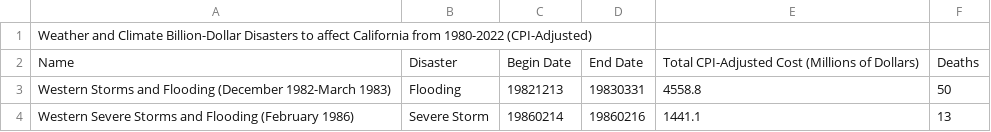
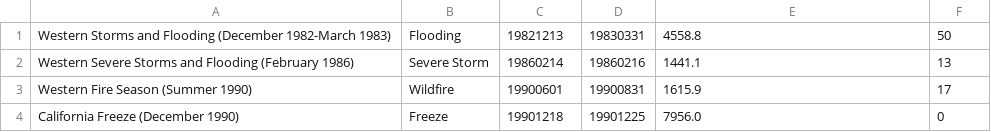
Before and after one commit to kylamonet/up221-Kyla, a CSV file: events-CA-1980-2022 (1).csv, drawn as a sheet; only a part is shown; the shorter side is filled out with more unchanged rows; the diff names each change by its address in the sheet, - before the commit and + after, or states it on an @@ line.

Commit message:
Update events-CA-1980-2022 (1).csv

```diff
--- a/events-CA-1980-2022 (1).csv
+++ b/events-CA-1980-2022 (1).csv
-row 1: Weather and Climate Billion-Dollar Disasters to affect California from 1980-2022 (CPI-Adjusted)
-row 2: Name | Disaster | Begin Date | End Date | Total CPI-Adjusted Cost (Millions of Dollars) | Deaths
```
